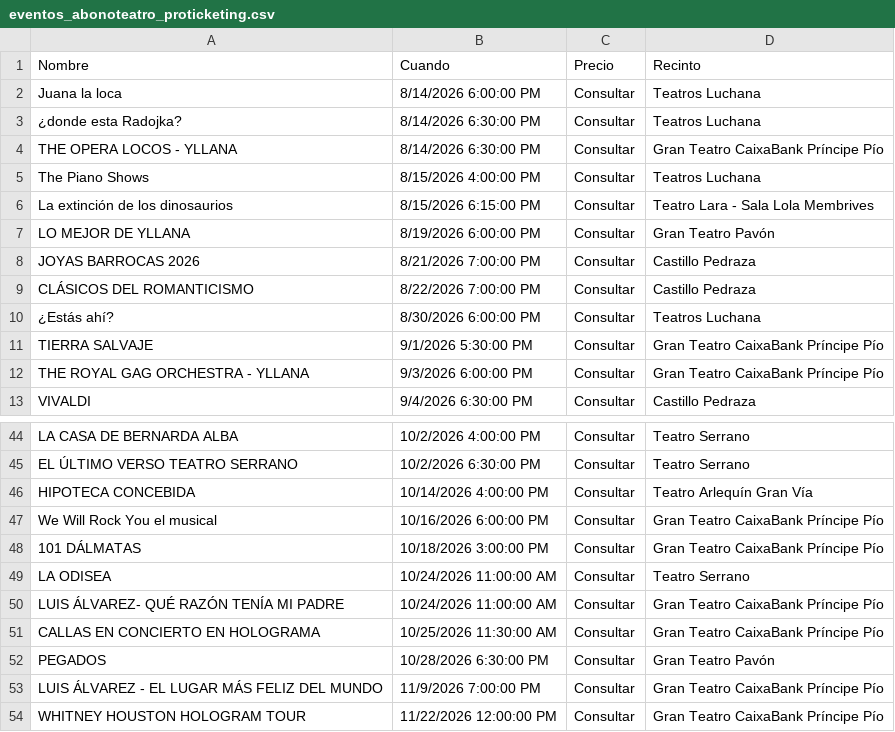
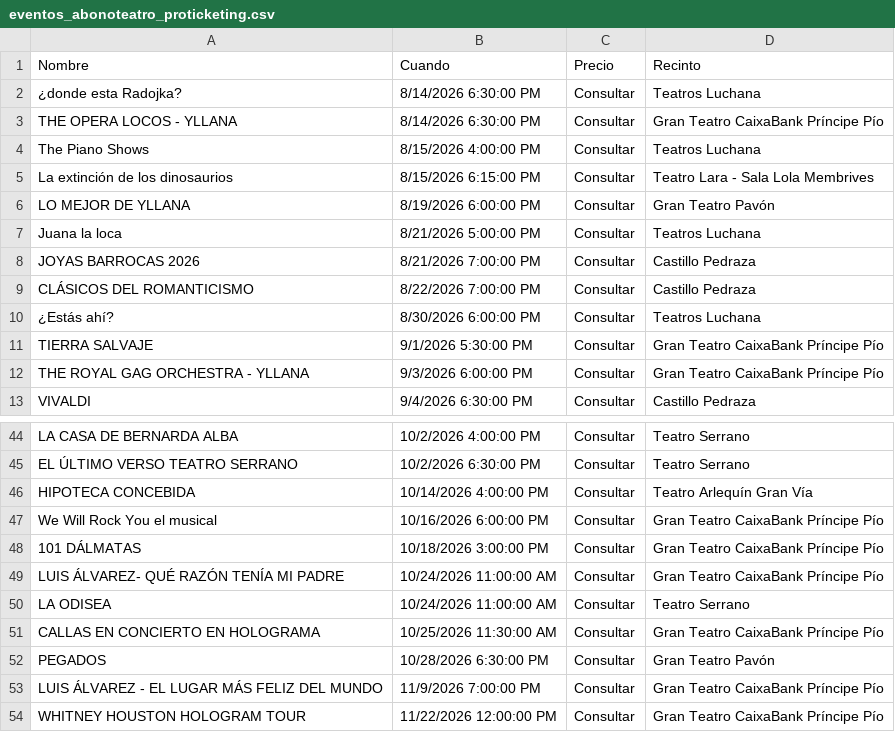
Before and after one commit to valonsot/Proticketing, a CSV file: eventos_abonoteatro_proticketing.csv, drawn as a sheet; only a part is shown, gaps mark what is left out.

```diff
--- a/eventos_abonoteatro_proticketing.csv
+++ b/eventos_abonoteatro_proticketing.csv
@@ -1,3 +1,2 @@
 "Nombre";"Cuando";"Precio";"Recinto"
-"Juana la loca";"8/14/2026 6:00:00 PM";"Consultar";"Teatros Luchana"
 "¿donde esta Radojka?";"8/14/2026 6:30:00 PM";"Consultar";"Teatros Luchana"
@@ -7,2 +6,3 @@
 "LO MEJOR DE YLLANA";"8/19/2026 6:00:00 PM";"Consultar";"Gran Teatro Pavón"
+"Juana la loca";"8/21/2026 5:00:00 PM";"Consultar";"Teatros Luchana"
 "JOYAS BARROCAS 2026";"8/21/2026 7:00:00 PM";"Consultar";"Castillo Pedraza"
@@ -48,4 +48,4 @@
 "101 DÁLMATAS";"10/18/2026 3:00:00 PM";"Consultar";"Gran Teatro CaixaBank Príncipe Pío"
+"LUIS ÁLVAREZ- QUÉ RAZÓN TENÍA MI PADRE";"10/24/2026 11:00:00 AM";"Consultar";"Gran Teatro CaixaBank Príncipe Pío"
 "LA ODISEA";"10/24/2026 11:00:00 AM";"Consultar";"Teatro Serrano"
-"LUIS ÁLVAREZ- QUÉ RAZÓN TENÍA MI PADRE";"10/24/2026 11:00:00 AM";"Consultar";"Gran Teatro CaixaBank Príncipe Pío"
 "CALLAS EN CONCIERTO  EN HOLOGRAMA";"10/25/2026 11:30:00 AM";"Consultar";"Gran Teatro CaixaBank Príncipe Pío"
```
